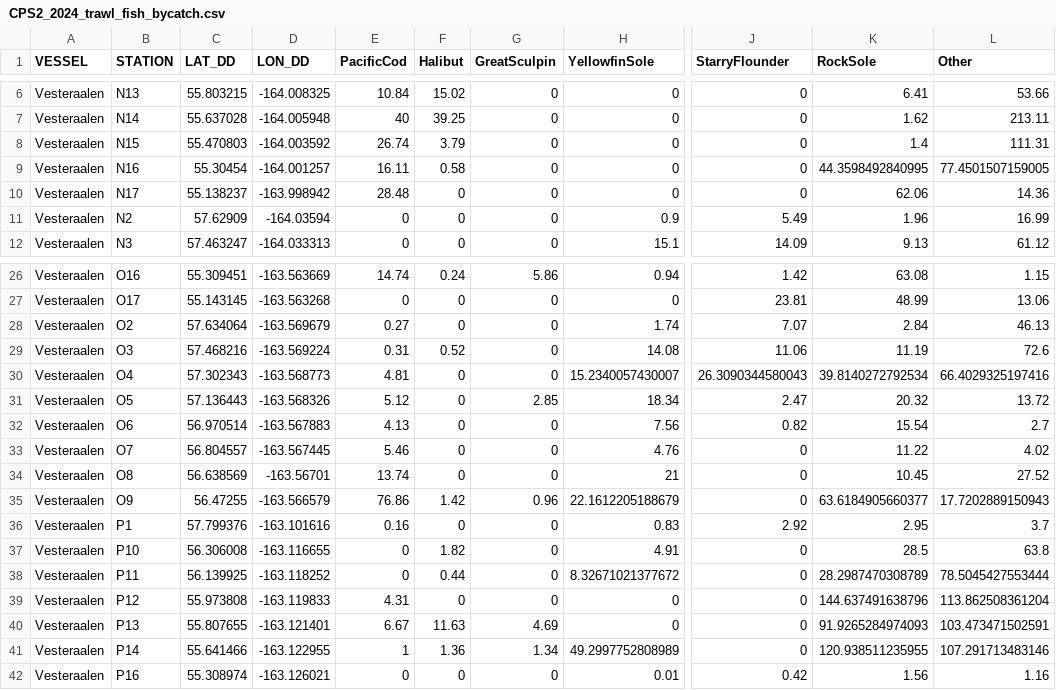
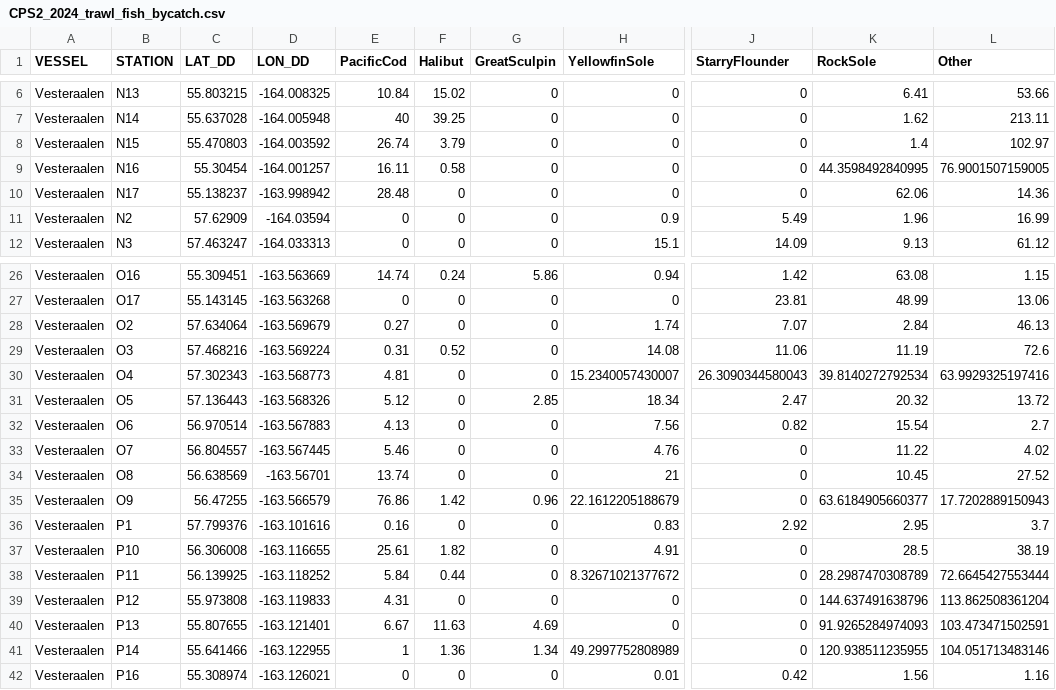
Before and after one commit to BBRKC-Collaborative-Pot-Sampling/CPS2, a CSV file: Data/CPS2_2024_trawl_fish_bycatch.csv, drawn as a sheet; only a part is shown, gaps mark what is left out; the diff names each change by its address in the sheet, - before the commit and + after, or states it on an @@ line.

Commit message:
updated with combined cod categories, removing octo/hanasaki king crab from "other" category

```diff
--- a/Data/CPS2_2024_trawl_fish_bycatch.csv
+++ b/Data/CPS2_2024_trawl_fish_bycatch.csv
-L8 (Other): 111.31
+L8 (Other): 102.97
-L9 (Other): 77.4501507159005
+L9 (Other): 76.9001507159005
-L30 (Other): 66.4029325197416
+L30 (Other): 63.9929325197416
-E37 (PacificCod): 0
+E37 (PacificCod): 25.61
-L37 (Other): 63.8
+L37 (Other): 38.19
-E38 (PacificCod): 0
+E38 (PacificCod): 5.84
-L38 (Other): 78.5045427553444
+L38 (Other): 72.6645427553444
-L41 (Other): 107.291713483146
+L41 (Other): 104.051713483146
```
